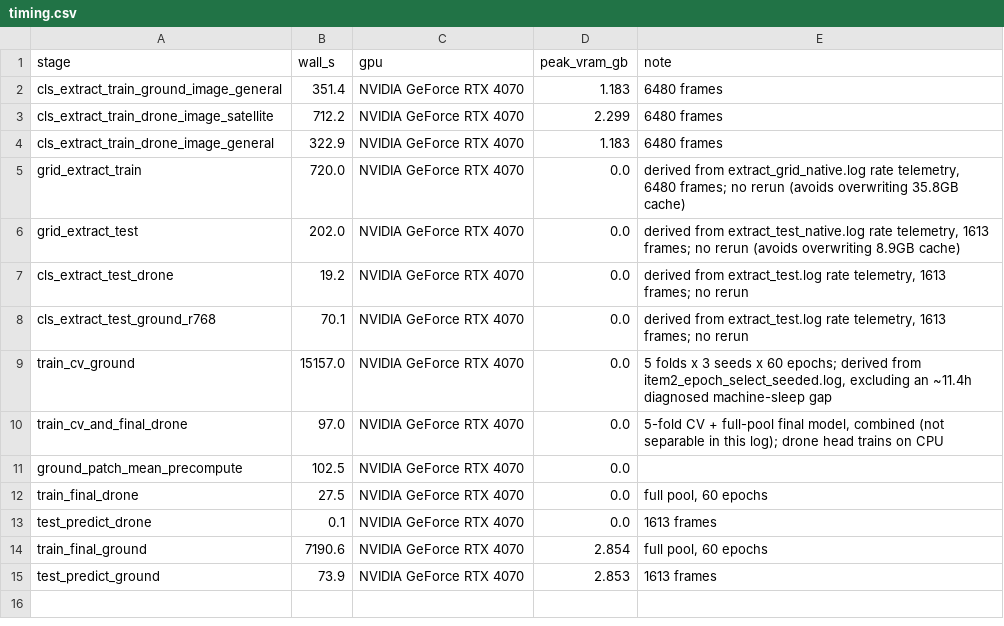
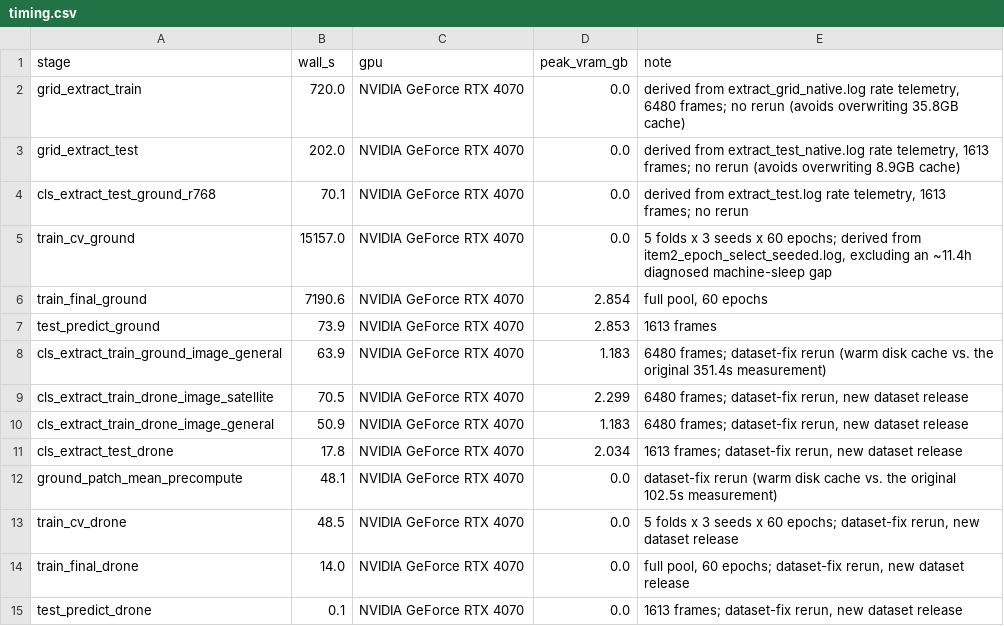
Before and after one commit to mosscoder/multimodal_survey, a CSV file: modeling/results/timing.csv, drawn as a sheet.

```diff
--- a/modeling/results/timing.csv
+++ b/modeling/results/timing.csv
@@ -1,15 +1,15 @@
 stage,wall_s,gpu,peak_vram_gb,note
-cls_extract_train_ground_image_general,351.4,NVIDIA GeForce RTX 4070,1.183,6480 frames
-cls_extract_train_drone_image_satellite,712.2,NVIDIA GeForce RTX 4070,2.299,6480 frames
-cls_extract_train_drone_image_general,322.9,NVIDIA GeForce RTX 4070,1.183,6480 frames
 grid_extract_train,720.0,NVIDIA GeForce RTX 4070,0.0,"derived from extract_grid_native.log rate telemetry, 6480 frames; no rerun (avoids overwriting 35.8GB cache)"
 grid_extract_test,202.0,NVIDIA GeForce RTX 4070,0.0,"derived from extract_test_native.log rate telemetry, 1613 frames; no rerun (avoids overwriting 8.9GB cache)"
-cls_extract_test_drone,19.2,NVIDIA GeForce RTX 4070,0.0,"derived from extract_test.log rate telemetry, 1613 frames; no rerun"
 cls_extract_test_ground_r768,70.1,NVIDIA GeForce RTX 4070,0.0,"derived from extract_test.log rate telemetry, 1613 frames; no rerun"
 train_cv_ground,15157.0,NVIDIA GeForce RTX 4070,0.0,"5 folds x 3 seeds x 60 epochs; derived from item2_epoch_select_seeded.log, excluding an ~11.4h diagnosed machine-sleep gap"
-train_cv_and_final_drone,97.0,NVIDIA GeForce RTX 4070,0.0,"5-fold CV + full-pool final model, combined (not separable in this log); drone head trains on CPU"
-ground_patch_mean_precompute,102.5,NVIDIA GeForce RTX 4070,0.0,
-train_final_drone,27.5,NVIDIA GeForce RTX 4070,0.0,"full pool, 60 epochs"
-test_predict_drone,0.1,NVIDIA GeForce RTX 4070,0.0,1613 frames
 train_final_ground,7190.6,NVIDIA GeForce RTX 4070,2.854,"full pool, 60 epochs"
 test_predict_ground,73.9,NVIDIA GeForce RTX 4070,2.853,1613 frames
+cls_extract_train_ground_image_general,63.9,NVIDIA GeForce RTX 4070,1.183,"6480 frames; dataset-fix rerun (warm disk cache vs. the original 351.4s measurement)"
+cls_extract_train_drone_image_satellite,70.5,NVIDIA GeForce RTX 4070,2.299,"6480 frames; dataset-fix rerun, new dataset release"
+cls_extract_train_drone_image_general,50.9,NVIDIA GeForce RTX 4070,1.183,"6480 frames; dataset-fix rerun, new dataset release"
+cls_extract_test_drone,17.8,NVIDIA GeForce RTX 4070,2.034,"1613 frames; dataset-fix rerun, new dataset release"
+ground_patch_mean_precompute,48.1,NVIDIA GeForce RTX 4070,0.0,"dataset-fix rerun (warm disk cache vs. the original 102.5s measurement)"
+train_cv_drone,48.5,NVIDIA GeForce RTX 4070,0.0,"5 folds x 3 seeds x 60 epochs; dataset-fix rerun, new dataset release"
+train_final_drone,14.0,NVIDIA GeForce RTX 4070,0.0,"full pool, 60 epochs; dataset-fix rerun, new dataset release"
+test_predict_drone,0.1,NVIDIA GeForce RTX 4070,0.0,"1613 frames; dataset-fix rerun, new dataset release"
```
Also changed, not shown: 4 other files.
